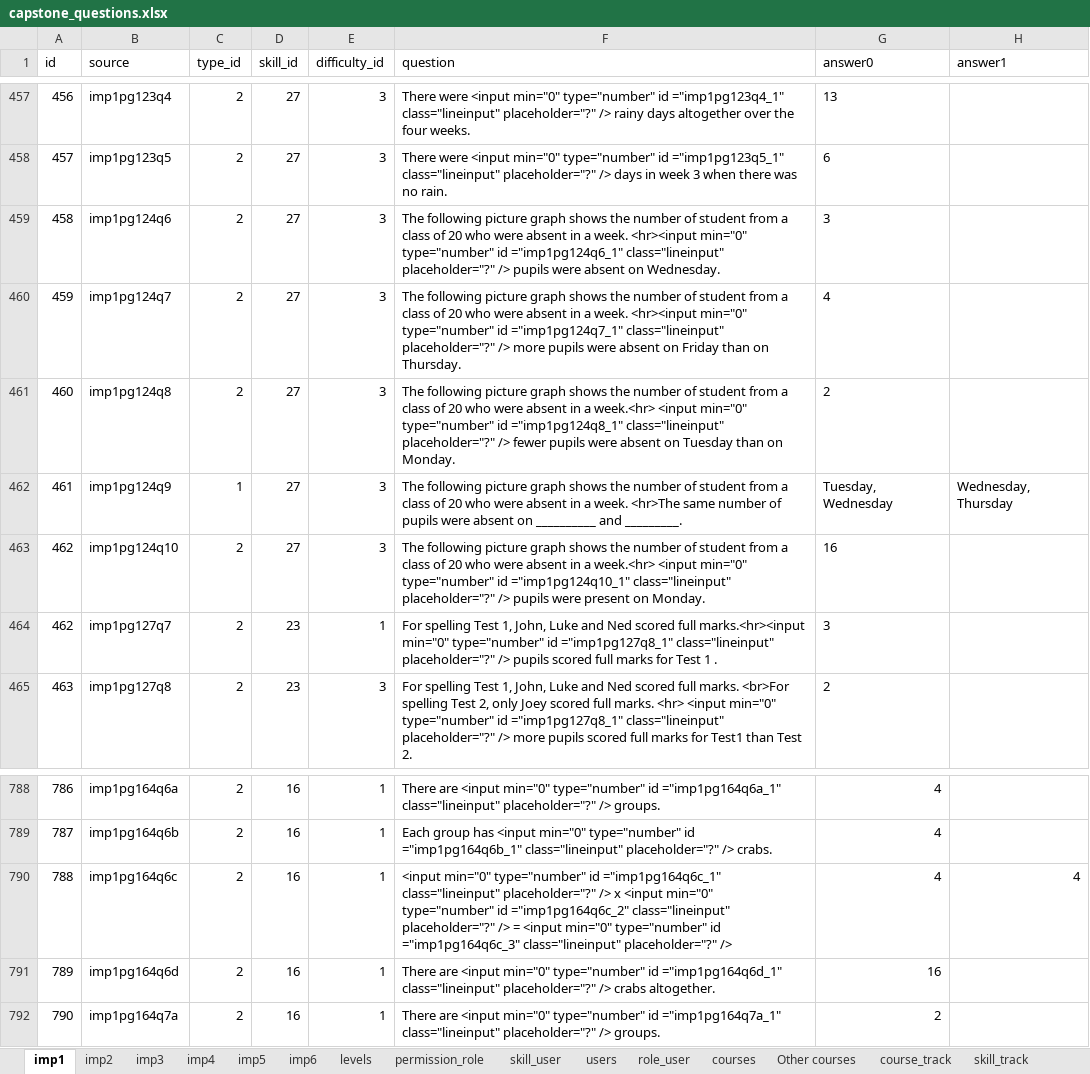
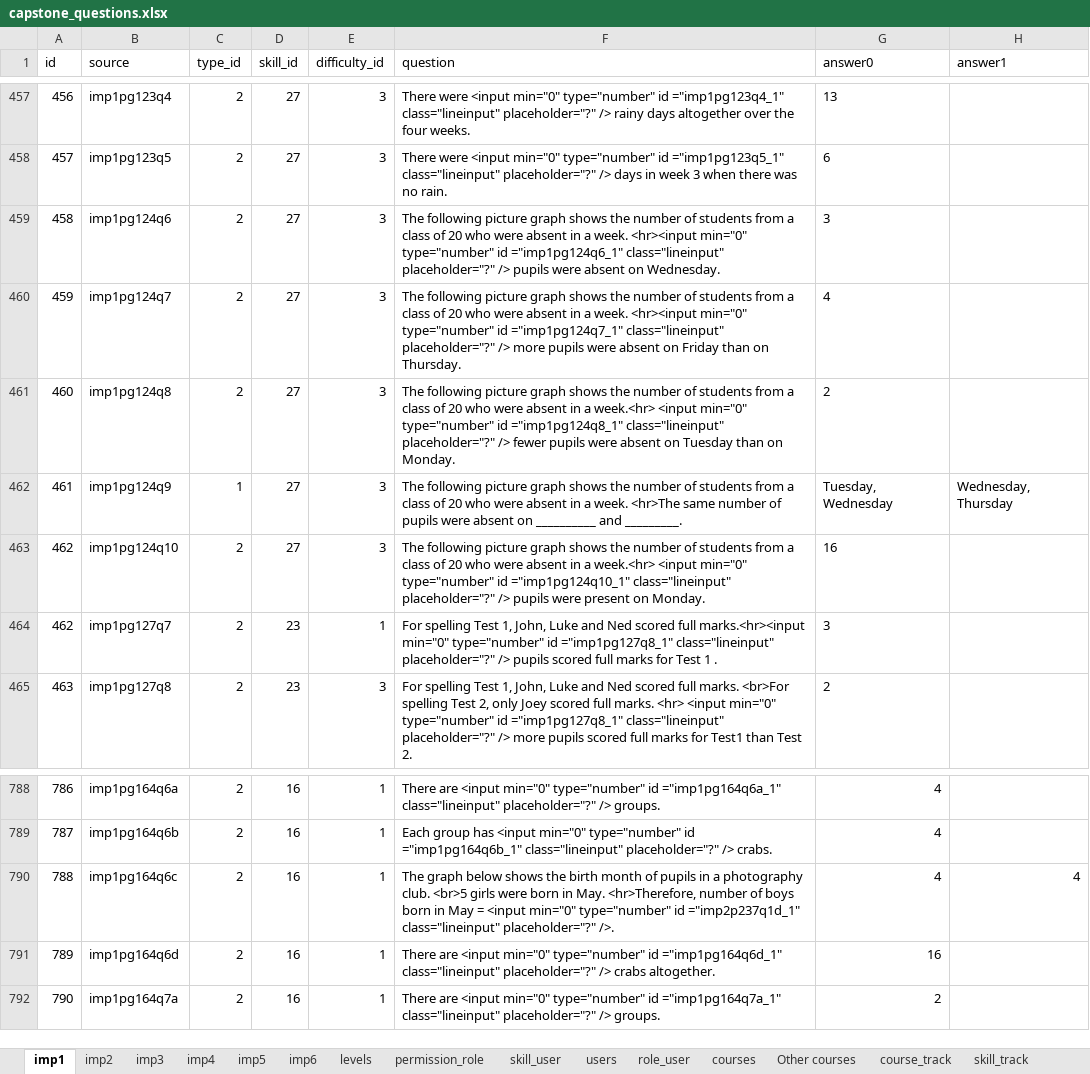
Before and after one commit to 2ppaamm/apiprod, an Excel workbook: public/capstone_questions.xlsx, sheet imp1, drawn as a sheet; only a part is shown, gaps mark what is left out; values as stored, in another font and other column widths than the file's, no borders; the diff names each change by its address in the sheet, - before the commit and + after, or states it on an @@ line.

```diff
--- a/public/capstone_questions.xlsx (sheet imp1)
+++ b/public/capstone_questions.xlsx (sheet imp1)
-F459 (question): …number of student from a…
+F459 (question): …number of students from a…
-F460 (question): …number of student from a…
+F460 (question): …number of students from a…
-F461 (question): …number of student from a…
+F461 (question): …number of students from a…
-F462 (question): …number of student from a…
+F462 (question): …number of students from a…
-F463 (question): …number of student from a…
+F463 (question): …number of students from a…
-F790 (question): <input min="0" type="number" id ="imp1pg164q6c_1" class="lineinput" placeholder="?" /> x <input min="0" type="number" id ="imp1pg164q6c_2" class="lineinput" placeholder="?" /> = <input min="0" type="number" id ="imp1pg164q6c_3" class="lineinput" placeholder="?" />
+F790 (question): The graph below shows the birth month of pupils in a photography club. <br>5 girls were born in May. <hr>Therefore, number of boys born in May = <input min="0" type="number" id ="imp2p237q1d_1" class="lineinput" placeholder="?" />.
```
Also changed, not shown: sheet imp6, sheet track_user, sheet imp2, sheet imp5, sheet imp3, sheet imp4, 1 other file.
